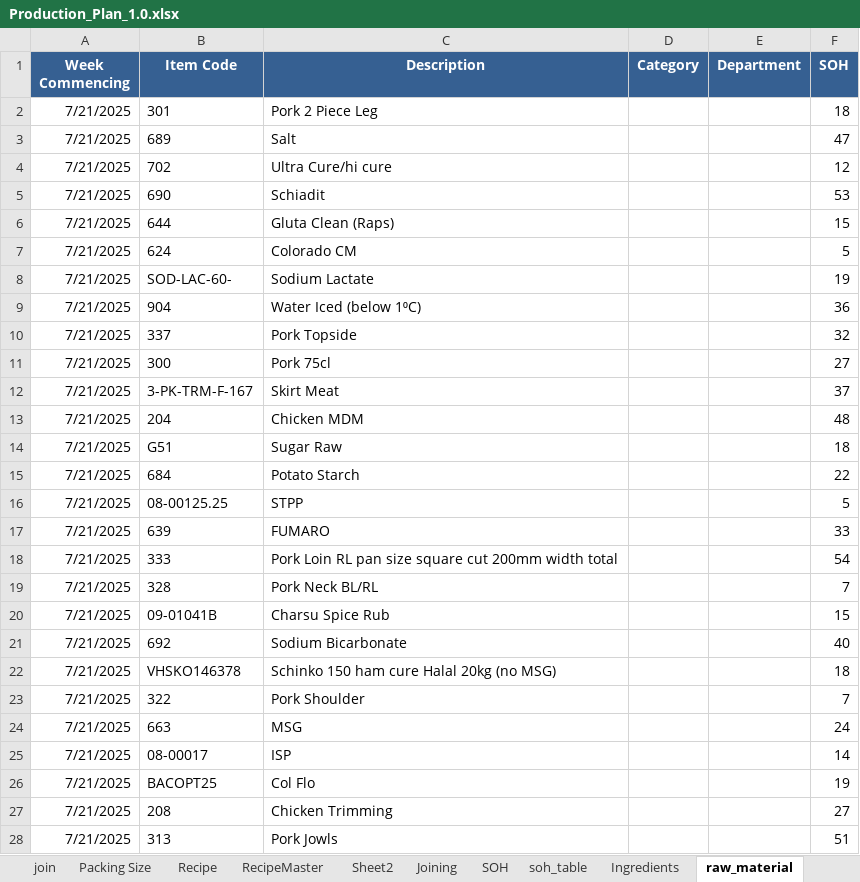
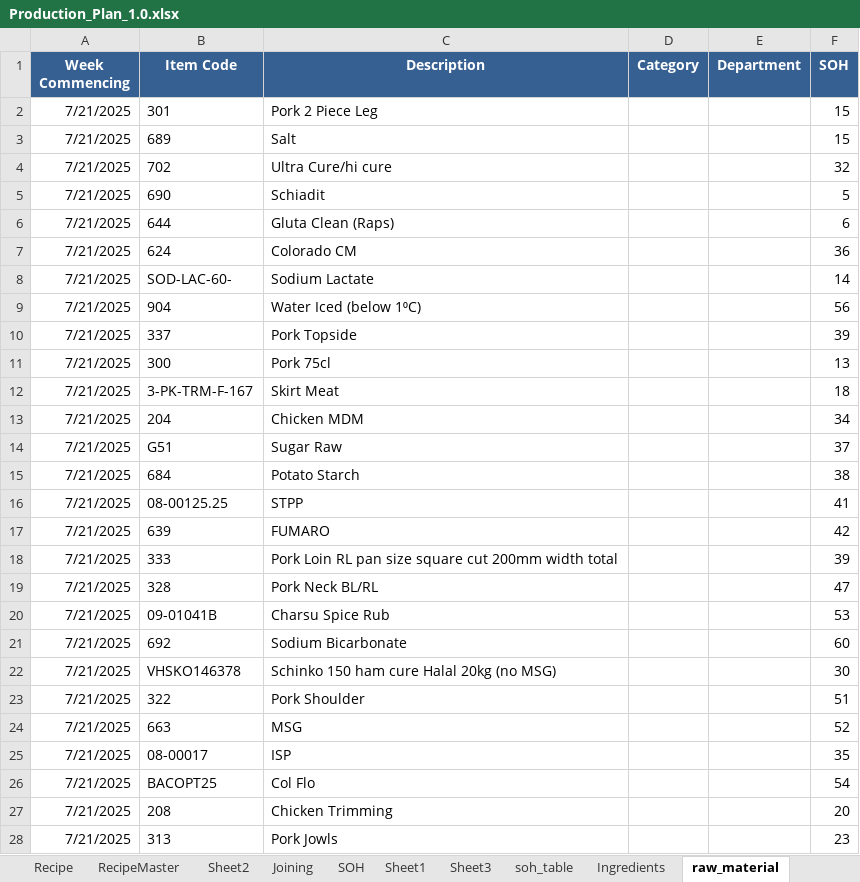
Before and after one commit to sanjaykhadka-german/GB-APP, an Excel workbook: Production_Plan_1.0.xlsx, sheet raw_material, drawn as a sheet; only a part is shown; values as stored, in another font and other column widths than the file's, no borders; the diff covers the shown part only; the diff names each change by its address in the sheet, - before the commit and + after, or states it on an @@ line.

```diff
--- a/Production_Plan_1.0.xlsx (sheet raw_material)
+++ b/Production_Plan_1.0.xlsx (sheet raw_material)
+sheet tab: Sheet1
+sheet tab: Sheet3
-F2 (SOH): 18
+F2 (SOH): 15
-F3 (SOH): 47
+F3 (SOH): 15
-F4 (SOH): 12
+F4 (SOH): 32
-F5 (SOH): 53
+F5 (SOH): 5
-F6 (SOH): 15
+F6 (SOH): 6
-F7 (SOH): 5
+F7 (SOH): 36
-F8 (SOH): 19
+F8 (SOH): 14
-F9 (SOH): 36
+F9 (SOH): 56
-F10 (SOH): 32
+F10 (SOH): 39
-F11 (SOH): 27
+F11 (SOH): 13
-F12 (SOH): 37
+F12 (SOH): 18
-F13 (SOH): 48
+F13 (SOH): 34
-F14 (SOH): 18
+F14 (SOH): 37
-F15 (SOH): 22
+F15 (SOH): 38
-F16 (SOH): 5
+F16 (SOH): 41
-F17 (SOH): 33
+F17 (SOH): 42
-F18 (SOH): 54
+F18 (SOH): 39
-F19 (SOH): 7
+F19 (SOH): 47
-F20 (SOH): 15
+F20 (SOH): 53
-F21 (SOH): 40
+F21 (SOH): 60
-F22 (SOH): 18
+F22 (SOH): 30
-F23 (SOH): 7
+F23 (SOH): 51
-F24 (SOH): 24
+F24 (SOH): 52
-F25 (SOH): 14
+F25 (SOH): 35
-F26 (SOH): 19
+F26 (SOH): 54
-F27 (SOH): 27
+F27 (SOH): 20
-F28 (SOH): 51
+F28 (SOH): 23
```
Also changed, not shown: 87 edited cells elsewhere in this sheet, sheet soh_table, 3 other files.
